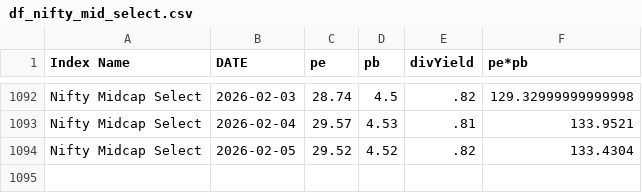
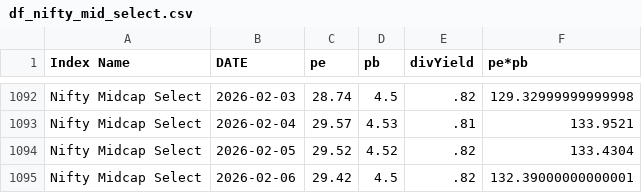
Before and after one commit to mrudulchaudhari/marketpepb, a CSV file: data/df_nifty_mid_select.csv, drawn as a sheet; only a part is shown, gaps mark what is left out.

```diff
--- a/data/df_nifty_mid_select.csv
+++ b/data/df_nifty_mid_select.csv
@@ -1094 +1094,2 @@ Nifty Midcap Select,2026-02-04,29.57,4.53,.81,133.9521
 Nifty Midcap Select,2026-02-05,29.52,4.52,.82,133.4304
+Nifty Midcap Select,2026-02-06,29.42,4.5,.82,132.39000000000001
```
Also changed, not shown: data/df_nifty50.csv, data/df_nifty_fin_service.csv, 2 other files.
